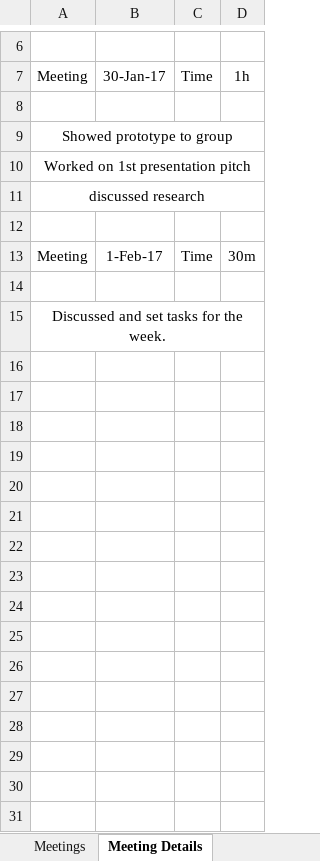
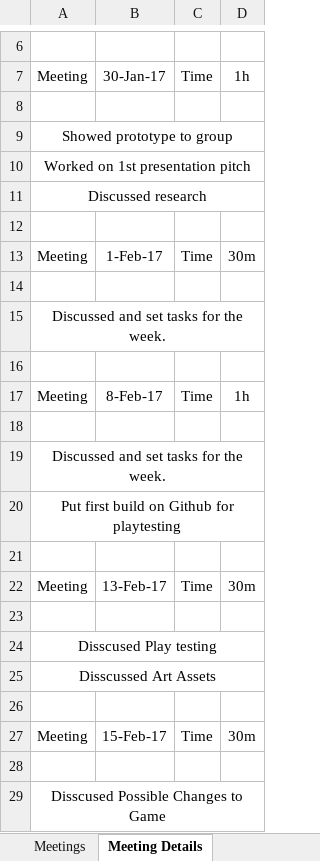
Before and after one commit to UoSGamesGroups/second-semester-s2-level-4-5-group-11, an Excel workbook: Meeting Minutes/MeetingMinutes.xlsx, sheet Meeting Details, drawn as a sheet; only a part is shown, gaps mark what is left out; values as stored, in another font and other column widths than the file's, no borders; the diff names each change by its address in the sheet, - before the commit and + after, or states it on an @@ line.

```diff
--- a/Meeting Minutes/MeetingMinutes.xlsx (sheet Meeting Details)
+++ b/Meeting Minutes/MeetingMinutes.xlsx (sheet Meeting Details)
-A11: discussed research
+A11: Discussed research
+row 16: (empty)
+row 17: Meeting | 8-Feb-17 | Time | 1h
+row 18: (empty)
+row 19: Discussed and set tasks for the week.
+row 20: Put first build on Github for playtesting
+row 21: (empty)
+row 22: Meeting | 13-Feb-17 | Time | 30m
+row 23: (empty)
+row 24: Disscused Play testing
+row 25: Disscussed Art Assets
+row 26: (empty)
+row 27: Meeting | 15-Feb-17 | Time | 30m
+row 28: (empty)
+row 29: Disscused Possible Changes to Game
```
Also changed, not shown: sheet Meetings, 1 other file.
